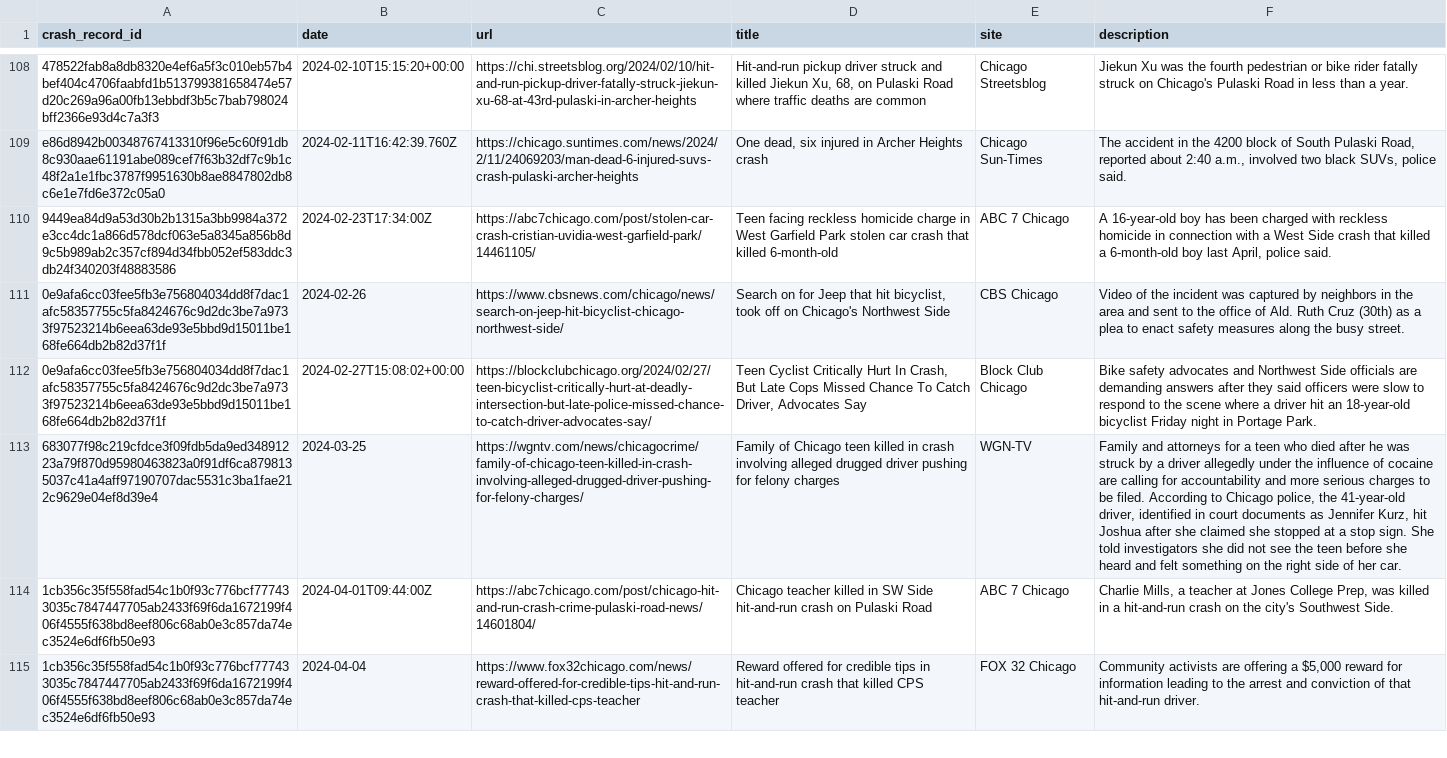
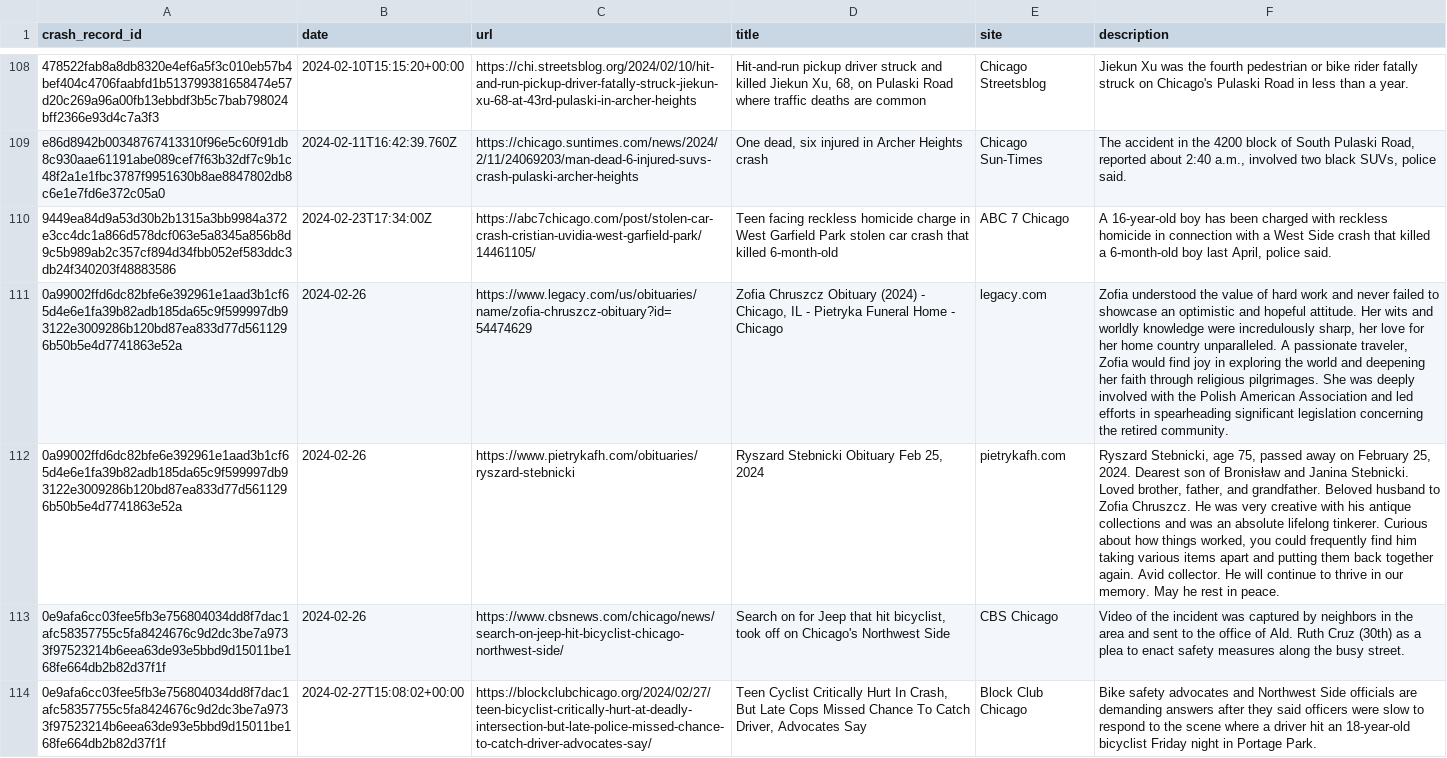
Before and after one commit to crashstop/crash-stories, a CSV file: stories.csv, drawn as a sheet; only a part is shown, gaps mark what is left out; the shorter side is filled out with more unchanged rows; the diff covers the shown part only; the diff names each change by its address in the sheet, - before the commit and + after, or states it on an @@ line.

```diff
--- a/stories.csv
+++ b/stories.csv
+row 111: 0a99002ffd6dc82bfe6e392961e1aad3b1cf65d4e6e1fa39b82adb185da65c9f599997db93122e3009286b120bd87ea833d77d5611296b50b5e4d7741863e52a | 2024-02-26 | https://www.legacy.com/us/obituaries/name/zofia-chruszcz-obituary?id=54474629 | Zofia Chruszcz Obituary (2024) - Chicago, IL - Pietryka Funeral Home - Chicago | legacy.com | Zofia understood the value of hard work and never failed to showcase an optimistic and hopeful attitude. Her wits and worldly knowledge were incredulously sharp, her love for her home country unparalleled. A passionate traveler, Zofia would find joy in exploring the world and deepening her faith through religious pilgrimages. She was deeply involved with the Polish American Association and led efforts in spearheading significant legislation concerning the retired community.
+row 112: 0a99002ffd6dc82bfe6e392961e1aad3b1cf65d4e6e1fa39b82adb185da65c9f599997db93122e3009286b120bd87ea833d77d5611296b50b5e4d7741863e52a | 2024-02-26 | https://www.pietrykafh.com/obituaries/ryszard-stebnicki | Ryszard Stebnicki Obituary Feb 25, 2024 | pietrykafh.com | Ryszard Stebnicki, age 75, passed away on February 25, 2024. Dearest son of Bronisław and Janina Stebnicki. Loved brother, father, and grandfather. Beloved husband to Zofia Chruszcz. He was very creative with his antique collections and was an absolute lifelong tinkerer. Curious about how things worked, you could frequently find him taking various items apart and putting them back together again. Avid collector. He will continue to thrive in our memory. May he rest in peace.
```
Also changed, not shown: 2 added rows elsewhere in this file, 1 other file.
